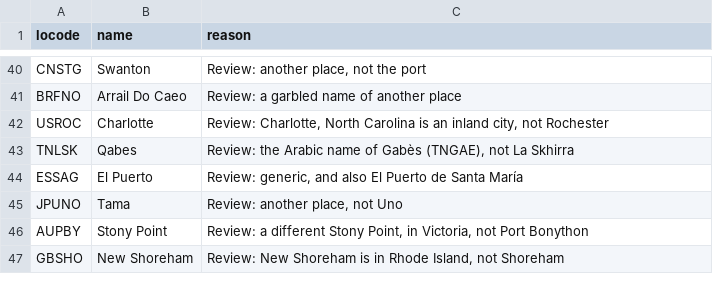
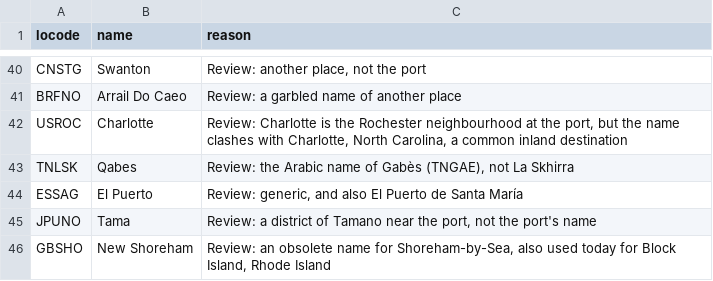
Before and after one commit to Trackberry/seaports, a CSV file: data/sources/alternate_names_rejected.csv, drawn as a sheet; only a part is shown, gaps mark what is left out.

Commit message:
fix: correct the rejection reasons and keep AUPBY Stony Point
USROC Charlotte, GBSHO New Shoreham and JPUNO Tama stay rejected with corrected reasons. AUPBY Stony Point is no longer rejected: it is very likely the Santos facility at Port Bonython, and no other Australian port in the table has that name. 659 ports now have alternate names. The changelog wording matches, and a test pins the rejections.

```diff
--- a/data/sources/alternate_names_rejected.csv
+++ b/data/sources/alternate_names_rejected.csv
@@ -41,7 +41,6 @@ CNSTG,Swanton,"Review: another place, not the port"
 BRFNO,Arrail Do Caeo,"Review: a garbled name of another place"
-USROC,Charlotte,"Review: Charlotte, North Carolina is an inland city, not Rochester"
+USROC,Charlotte,"Review: Charlotte is the Rochester neighbourhood at the port, but the name clashes with Charlotte, North Carolina, a common inland destination"
 TNLSK,Qabes,"Review: the Arabic name of Gabès (TNGAE), not La Skhirra"
 ESSAG,El Puerto,"Review: generic, and also El Puerto de Santa María"
-JPUNO,Tama,"Review: another place, not Uno"
-AUPBY,Stony Point,"Review: a different Stony Point, in Victoria, not Port Bonython"
-GBSHO,New Shoreham,"Review: New Shoreham is in Rhode Island, not Shoreham"
+JPUNO,Tama,"Review: a district of Tamano near the port, not the port's name"
+GBSHO,New Shoreham,"Review: an obsolete name for Shoreham-by-Sea, also used today for Block Island, Rhode Island"
```
Also changed, not shown: 4 other files.
